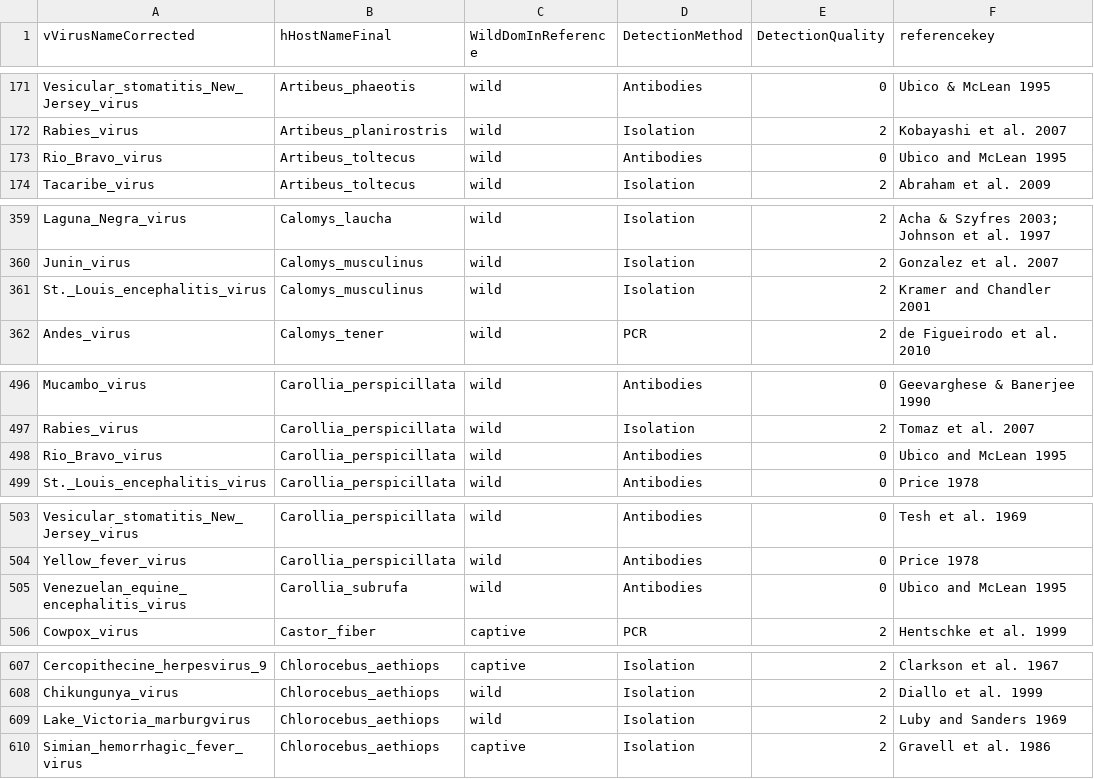
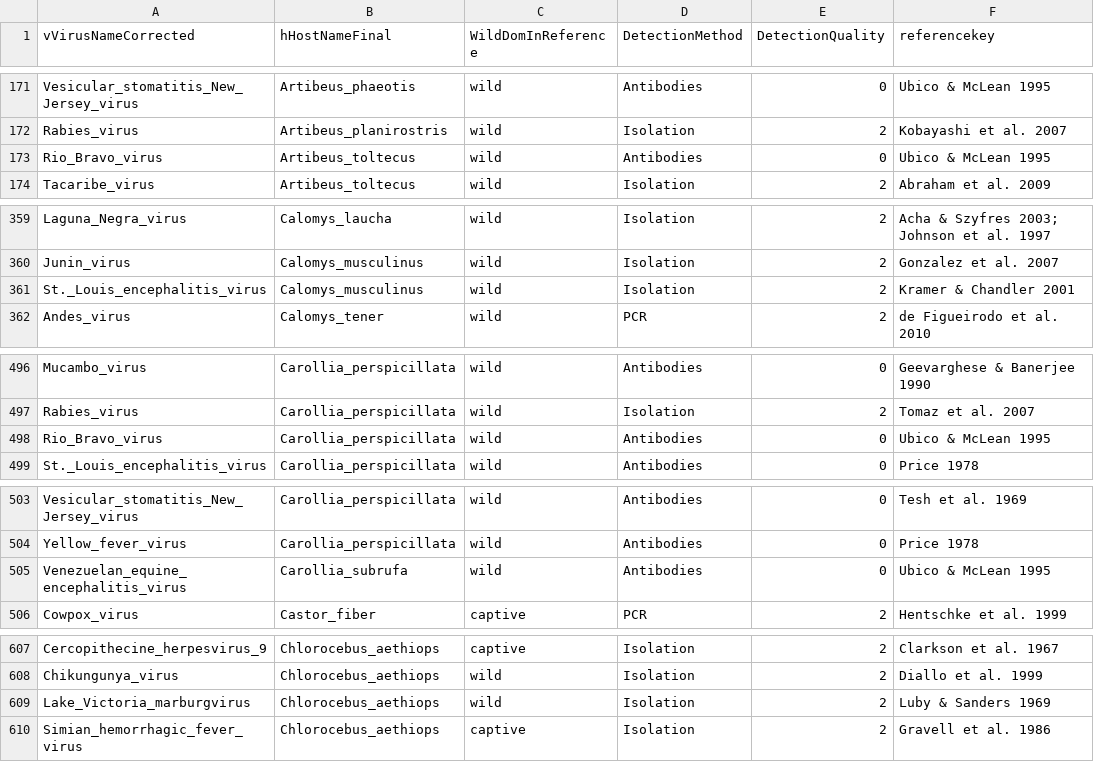
Before and after one commit to ecohealthalliance/HP3, a CSV file: data/associations.csv, drawn as a sheet; only a part is shown, gaps mark what is left out; the diff covers the shown part only.

```diff
--- a/data/associations.csv
+++ b/data/associations.csv
@@ -172,3 +172,3 @@ Vesicular_stomatitis_New_Jersey_virus,Artibeus_phaeotis,wild,Antibodies,0,Ubico
 Rabies_virus,Artibeus_planirostris,wild,Isolation,2,Kobayashi et al. 2007
-Rio_Bravo_virus,Artibeus_toltecus,wild,Antibodies,0,Ubico and McLean 1995
+Rio_Bravo_virus,Artibeus_toltecus,wild,Antibodies,0,Ubico & McLean 1995
 Tacaribe_virus,Artibeus_toltecus,wild,Isolation,2,Abraham et al. 2009
@@ -360,3 +360,3 @@ Laguna_Negra_virus,Calomys_laucha,wild,Isolation,2,Acha & Szyfres 2003; Johnson
 Junin_virus,Calomys_musculinus,wild,Isolation,2,Gonzalez et al. 2007
-St._Louis_encephalitis_virus,Calomys_musculinus,wild,Isolation,2,Kramer and Chandler 2001
+St._Louis_encephalitis_virus,Calomys_musculinus,wild,Isolation,2,Kramer & Chandler 2001
 Andes_virus,Calomys_tener,wild,PCR,2,de Figueirodo et al. 2010
@@ -497,3 +497,3 @@ Mucambo_virus,Carollia_perspicillata,wild,Antibodies,0,Geevarghese & Banerjee 19
 Rabies_virus,Carollia_perspicillata,wild,Isolation,2,Tomaz et al. 2007
-Rio_Bravo_virus,Carollia_perspicillata,wild,Antibodies,0,Ubico and McLean 1995
+Rio_Bravo_virus,Carollia_perspicillata,wild,Antibodies,0,Ubico & McLean 1995
 St._Louis_encephalitis_virus,Carollia_perspicillata,wild,Antibodies,0,Price 1978
@@ -504,3 +504,3 @@ Vesicular_stomatitis_New_Jersey_virus,Carollia_perspicillata,wild,Antibodies,0,T
 Yellow_fever_virus,Carollia_perspicillata,wild,Antibodies,0,Price 1978
-Venezuelan_equine_encephalitis_virus,Carollia_subrufa,wild,Antibodies,0,Ubico and McLean 1995
+Venezuelan_equine_encephalitis_virus,Carollia_subrufa,wild,Antibodies,0,Ubico & McLean 1995
 Cowpox_virus,Castor_fiber,captive,PCR,2,Hentschke et al. 1999
@@ -608,3 +608,3 @@ Cercopithecine_herpesvirus_9,Chlorocebus_aethiops,captive,Isolation,2,Clarkson e
 Chikungunya_virus,Chlorocebus_aethiops,wild,Isolation,2,Diallo et al. 1999
-Lake_Victoria_marburgvirus,Chlorocebus_aethiops,wild,Isolation,2,Luby and Sanders 1969
+Lake_Victoria_marburgvirus,Chlorocebus_aethiops,wild,Isolation,2,Luby & Sanders 1969
 Simian_hemorrhagic_fever_virus,Chlorocebus_aethiops,captive,Isolation,2,Gravell et al. 1986
```
Also changed, not shown: 24 edited cells elsewhere in this file.
